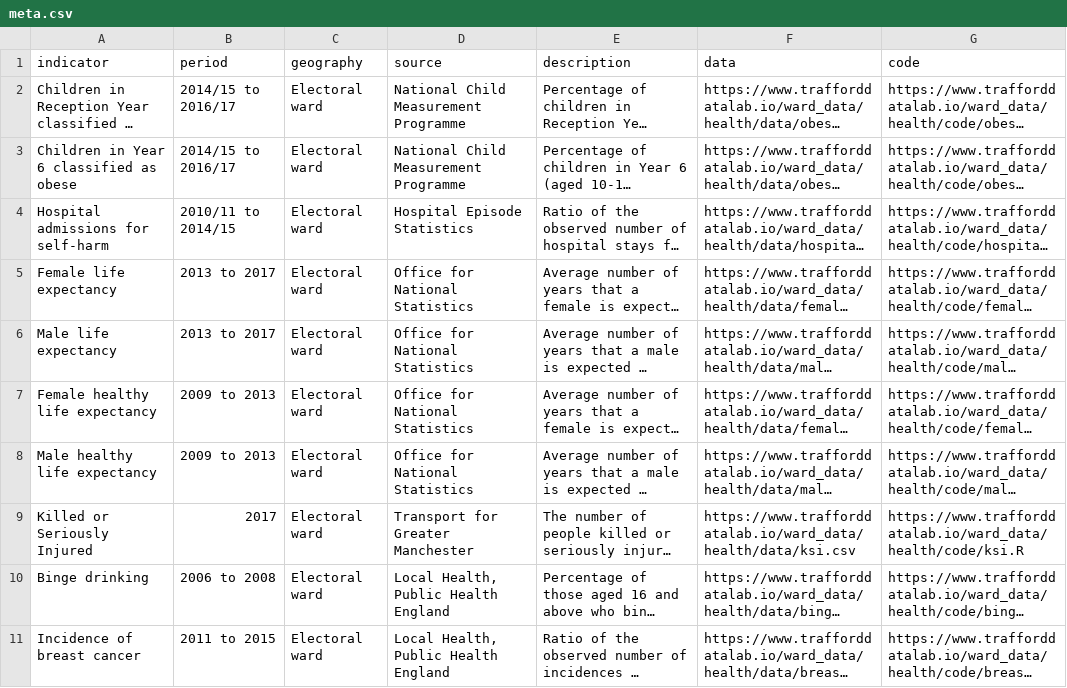
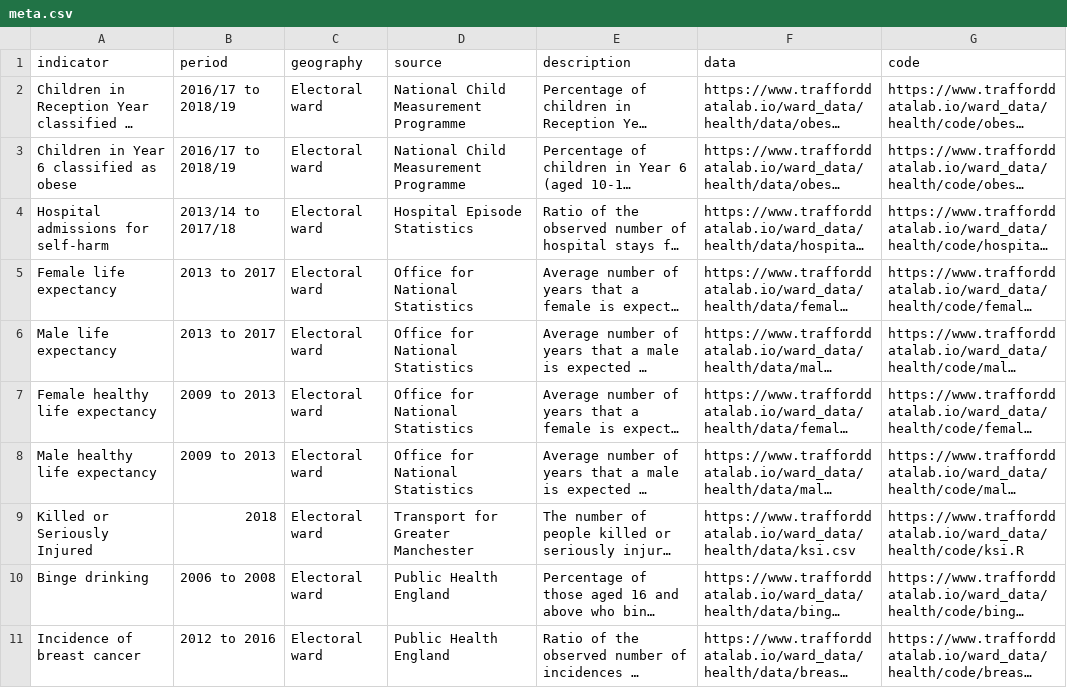
Before and after one commit to traffordDataLab/ward_data, a CSV file: health/meta.csv, drawn as a sheet; only a part is shown; long unchanged cells end in …; the diff covers the shown part only; the diff names each change by its address in the sheet, - before the commit and + after, or states it on an @@ line.

Commit message:
Updated Health, Environment and economy data

```diff
--- a/health/meta.csv
+++ b/health/meta.csv
-B2:B3 (period): 2014/15 to 2016/17
+B2:B3 (period): 2016/17 to 2018/19
-B4 (period): 2010/11 to 2014/15
+B4 (period): 2013/14 to 2017/18
-B9 (period): 2017
+B9 (period): 2018
-D10:D11 (source): Local Health, Public Health England
+D10:D11 (source): Public Health England
-B11 (period): 2011 to 2015
+B11 (period): 2012 to 2016
```
Also changed, not shown: 14 edited cells elsewhere in this file, economy/data/number_of_jobs.csv, environment/data/greenspace.csv, 33 other files.
